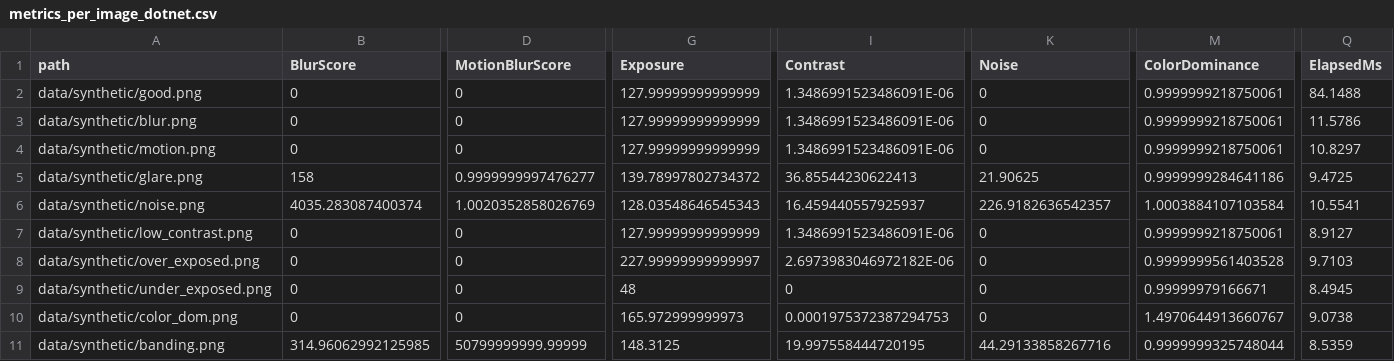
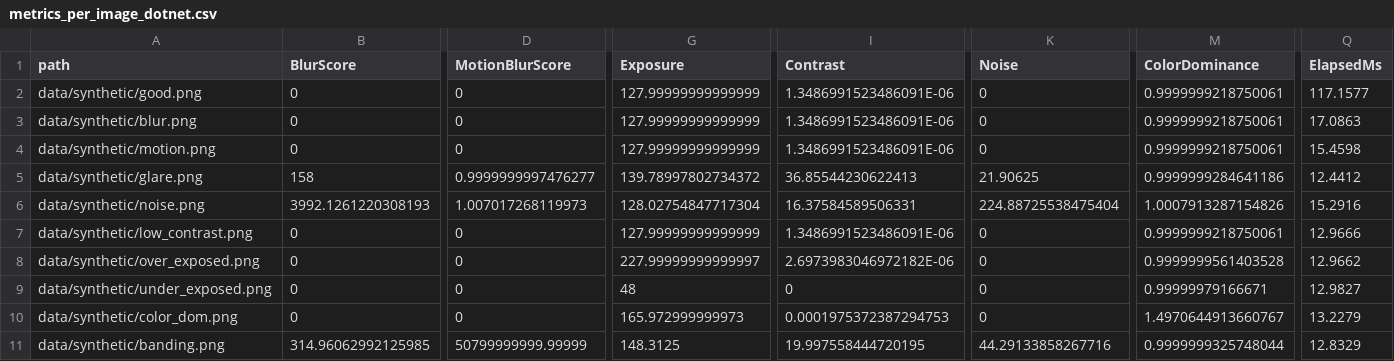
Before and after one commit to mapo80/image-quality-scanner, a CSV file: reports/metrics_per_image_dotnet.csv, drawn as a sheet; only a part is shown, gaps mark what is left out; the diff covers the shown part only; the diff names each change by its address in the sheet, - before the commit and + after, or states it on an @@ line.

Commit message:
docs: add synthetic dataset comparison

```diff
--- a/reports/metrics_per_image_dotnet.csv
+++ b/reports/metrics_per_image_dotnet.csv
-Q2 (ElapsedMs): 84.1488
+Q2 (ElapsedMs): 117.1577
-Q3 (ElapsedMs): 11.5786
+Q3 (ElapsedMs): 17.0863
-Q4 (ElapsedMs): 10.8297
+Q4 (ElapsedMs): 15.4598
-Q5 (ElapsedMs): 9.4725
+Q5 (ElapsedMs): 12.4412
-B6 (BlurScore): 4035.283087400374
+B6 (BlurScore): 3992.1261220308193
-D6 (MotionBlurScore): 1.0020352858026769
+D6 (MotionBlurScore): 1.007017268119973
-G6 (Exposure): 128.03548646545343
+G6 (Exposure): 128.02754847717304
-I6 (Contrast): 16.459440557925937
+I6 (Contrast): 16.37584589506331
-K6 (Noise): 226.9182636542357
+K6 (Noise): 224.88725538475404
-M6 (ColorDominance): 1.0003884107103584
+M6 (ColorDominance): 1.0007913287154826
-Q6 (ElapsedMs): 10.5541
+Q6 (ElapsedMs): 15.2916
-Q7 (ElapsedMs): 8.9127
+Q7 (ElapsedMs): 12.9666
-Q8 (ElapsedMs): 9.7103
+Q8 (ElapsedMs): 12.9662
-Q9 (ElapsedMs): 8.4945
+Q9 (ElapsedMs): 12.9827
-Q10 (ElapsedMs): 9.0738
+Q10 (ElapsedMs): 13.2279
-Q11 (ElapsedMs): 8.5359
+Q11 (ElapsedMs): 12.8329
```
Also changed, not shown: 2 edited cells elsewhere in this file, reports/metrics_against_gt.csv, reports/metrics_diff.csv, 2 other files.
